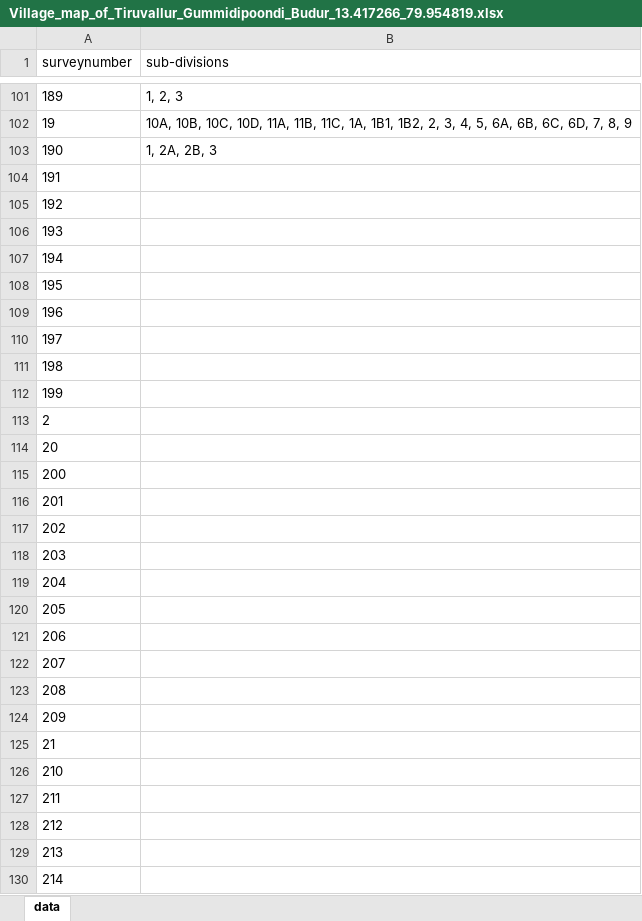
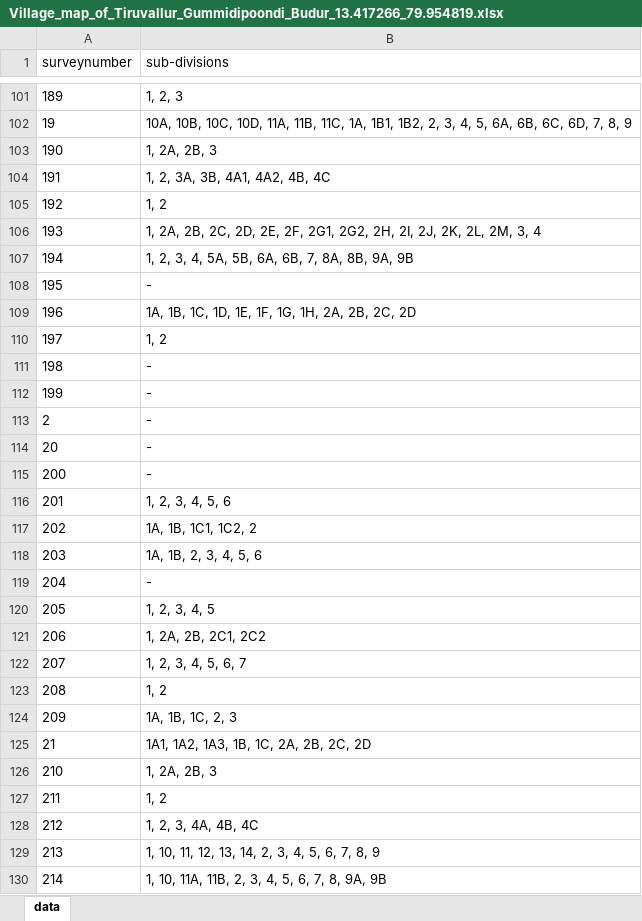
Before and after one commit to sivaramanRW/scraper-glv, an Excel workbook: out/Village_map_of_Tiruvallur_Gummidipoondi_Budur_13.417266_79.954819.xlsx, sheet data, drawn as a sheet; only a part is shown, gaps mark what is left out; values as stored, in another font and other column widths than the file's, no borders; the diff covers the shown part only; the diff names each change by its address in the sheet, - before the commit and + after, or states it on an @@ line.

```diff
--- a/out/Village_map_of_Tiruvallur_Gummidipoondi_Budur_13.417266_79.954819.xlsx (sheet data)
+++ b/out/Village_map_of_Tiruvallur_Gummidipoondi_Budur_13.417266_79.954819.xlsx (sheet data)
-B104 (sub-divisions): (empty)
+B104 (sub-divisions): 1, 2, 3A, 3B, 4A1, 4A2, 4B, 4C
-B105 (sub-divisions): (empty)
+B105 (sub-divisions): 1, 2
-B106 (sub-divisions): (empty)
+B106 (sub-divisions): 1, 2A, 2B, 2C, 2D, 2E, 2F, 2G1, 2G2, 2H, 2I, 2J, 2K, 2L, 2M, 3, 4
-B107 (sub-divisions): (empty)
+B107 (sub-divisions): 1, 2, 3, 4, 5A, 5B, 6A, 6B, 7, 8A, 8B, 9A, 9B
-B108 (sub-divisions): (empty)
+B108 (sub-divisions): -
-B109 (sub-divisions): (empty)
+B109 (sub-divisions): 1A, 1B, 1C, 1D, 1E, 1F, 1G, 1H, 2A, 2B, 2C, 2D
-B110 (sub-divisions): (empty)
+B110 (sub-divisions): 1, 2
-B111:B115 (sub-divisions): (empty)
+B111:B115 (sub-divisions): -
-B116 (sub-divisions): (empty)
+B116 (sub-divisions): 1, 2, 3, 4, 5, 6
-B117 (sub-divisions): (empty)
+B117 (sub-divisions): 1A, 1B, 1C1, 1C2, 2
-B118 (sub-divisions): (empty)
+B118 (sub-divisions): 1A, 1B, 2, 3, 4, 5, 6
-B119 (sub-divisions): (empty)
+B119 (sub-divisions): -
-B120 (sub-divisions): (empty)
+B120 (sub-divisions): 1, 2, 3, 4, 5
-B121 (sub-divisions): (empty)
+B121 (sub-divisions): 1, 2A, 2B, 2C1, 2C2
-B122 (sub-divisions): (empty)
+B122 (sub-divisions): 1, 2, 3, 4, 5, 6, 7
-B123 (sub-divisions): (empty)
+B123 (sub-divisions): 1, 2
-B124 (sub-divisions): (empty)
+B124 (sub-divisions): 1A, 1B, 1C, 2, 3
-B125 (sub-divisions): (empty)
+B125 (sub-divisions): 1A1, 1A2, 1A3, 1B, 1C, 2A, 2B, 2C, 2D
-B126 (sub-divisions): (empty)
+B126 (sub-divisions): 1, 2A, 2B, 3
-B127 (sub-divisions): (empty)
+B127 (sub-divisions): 1, 2
-B128 (sub-divisions): (empty)
+B128 (sub-divisions): 1, 2, 3, 4A, 4B, 4C
-B129 (sub-divisions): (empty)
+B129 (sub-divisions): 1, 10, 11, 12, 13, 14, 2, 3, 4, 5, 6, 7, 8, 9
-B130 (sub-divisions): (empty)
+B130 (sub-divisions): 1, 10, 11A, 11B, 2, 3, 4, 5, 6, 7, 8, 9A, 9B
```
Also changed, not shown: 59 edited cells elsewhere in this sheet, out/Village_map_of_Tiruvallur_Gummidipoondi_Pondavakkam_13.469251_79.994996.xlsx, out/Village_map_of_Tiruvallur_Gummidipoondi_Sanmambukulam_13.492484_80.142014.xlsx, 3 other files.
